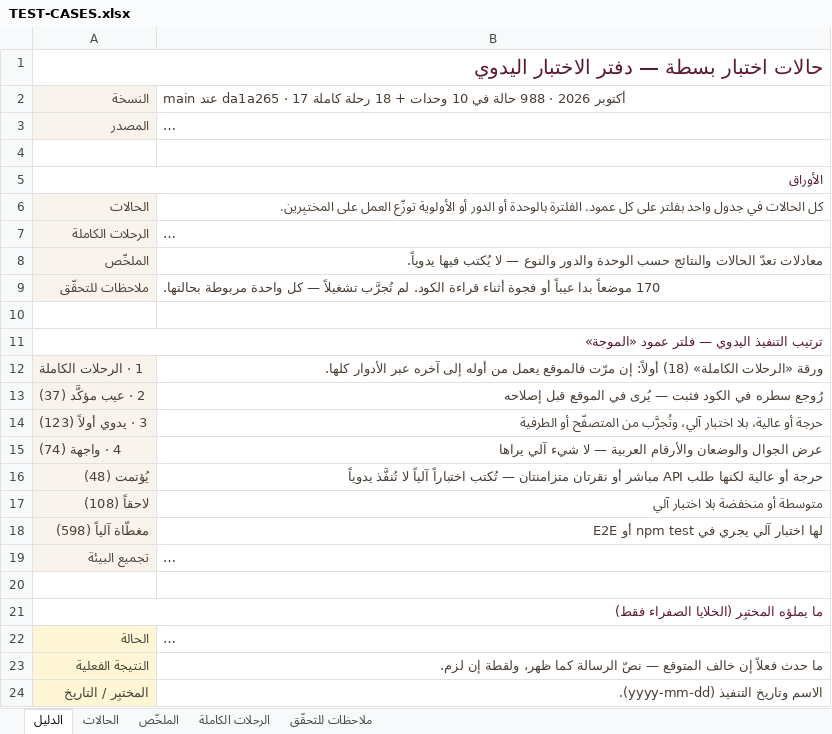
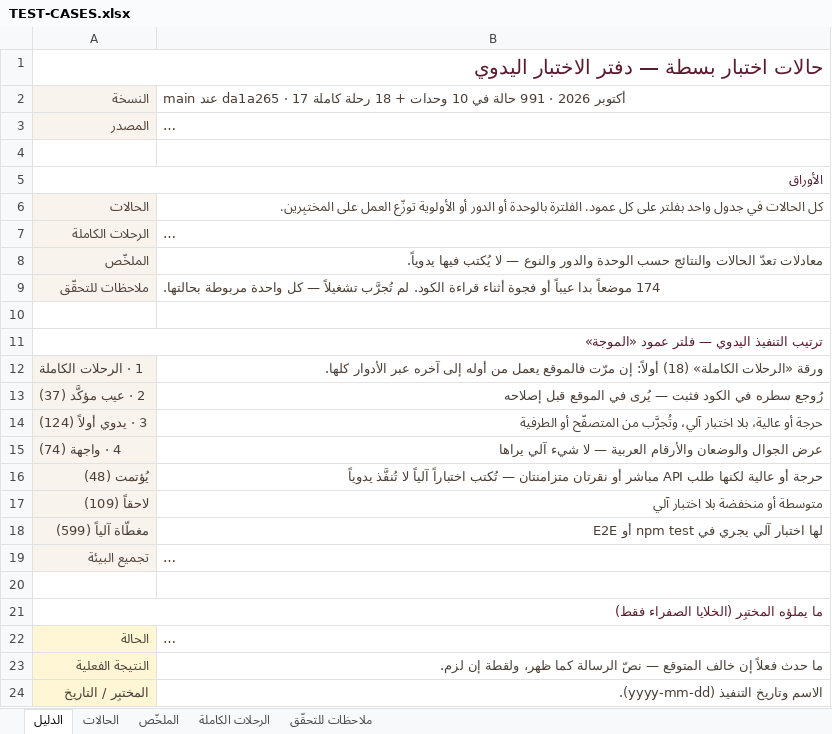
Before and after one commit to Marwa-Samsom/basta, an Excel workbook: docs/06-qa/TEST-CASES.xlsx, sheet الدليل, drawn as a sheet; only a part is shown; long unchanged cells end in …; values as stored, in another font and other column widths than the file's, no borders; the diff names each change by its address in the sheet, - before the commit and + after, or states it on an @@ line.

```diff
--- a/docs/06-qa/TEST-CASES.xlsx (sheet الدليل)
+++ b/docs/06-qa/TEST-CASES.xlsx (sheet الدليل)
-B2: …2026 · 988 حالة في…
+B2: …2026 · 991 حالة في…
-B9: 170 موضعاً بدا…
+B9: 174 موضعاً بدا…
-A14: 3 · يدوي أولاً (123)
+A14: 3 · يدوي أولاً (124)
-A17: لاحقاً (108)
+A17: لاحقاً (109)
-A18: مغطّاة آلياً (598)
+A18: مغطّاة آلياً (599)
```
Also changed, not shown: sheet الحالات, sheet الملخّص, sheet ملاحظات للتحقّق, sheet الرحلات الكاملة, formulas that keep their value.
